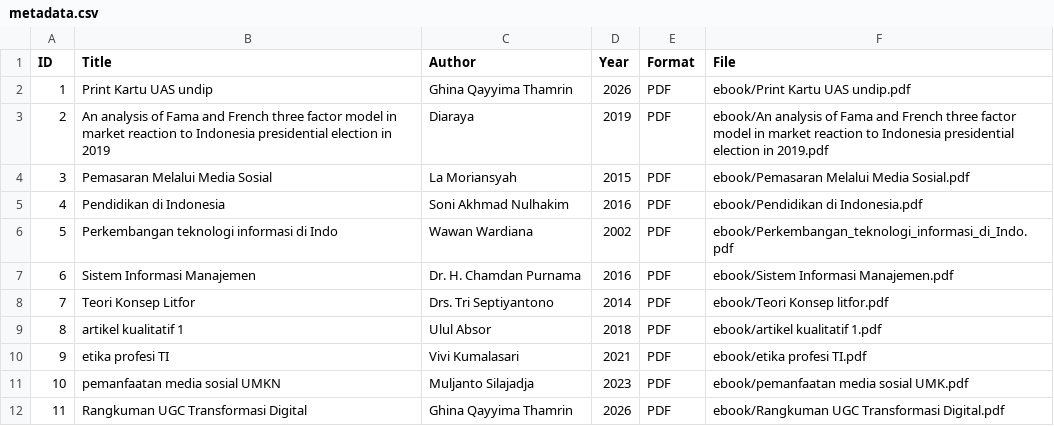
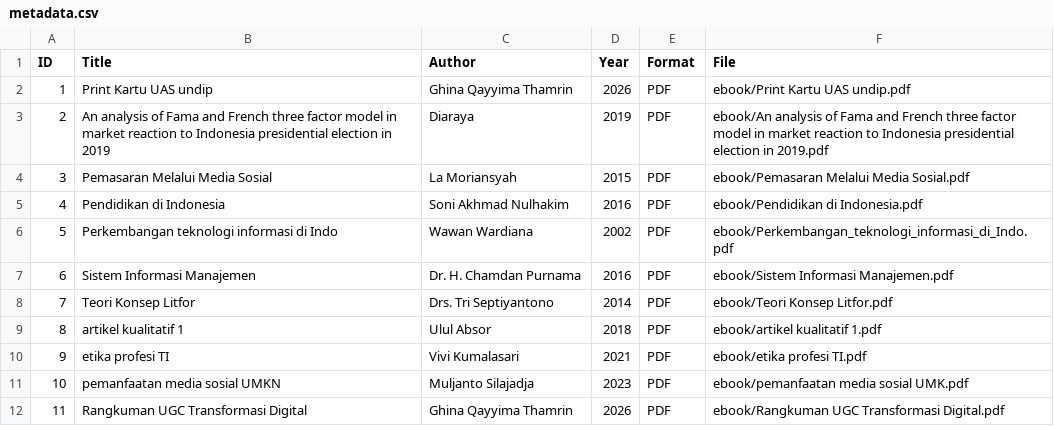
Before and after one commit to ghinaqayyima-cmd/perpustakaandigital, a CSV file: metadata/metadata.csv, drawn as a sheet.

Commit message:
Update metadata.csv

```diff
--- a/metadata/metadata.csv
+++ b/metadata/metadata.csv
@@ -7,3 +7,3 @@ ID,Title,Author,Year,Format,File
 6,Sistem Informasi Manajemen,Dr. H. Chamdan Purnama,2016,PDF,ebook/Sistem Informasi Manajemen.pdf
-7,Teori Konsep Litfor,Drs. Tri Septiyantono,2014,PDF,ebook/Teori Konsep litfor.pdf
+7,Teori Konsep Litfor,Drs. Tri Septiyantono,2014,PDF,ebook/Teori Konsep Litfor.pdf
 8,artikel kualitatif 1,Ulul Absor,2018,PDF,ebook/artikel kualitatif 1.pdf
```
